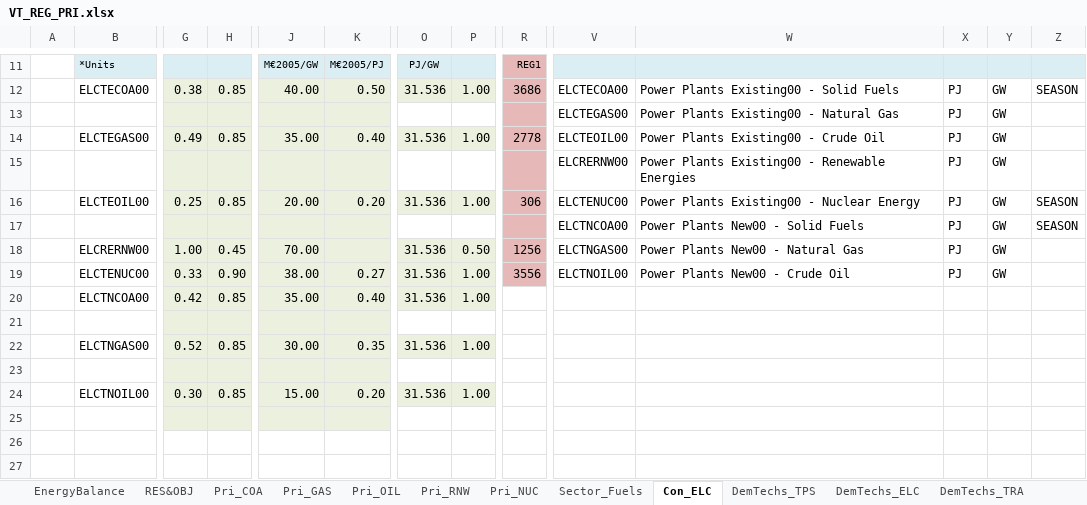
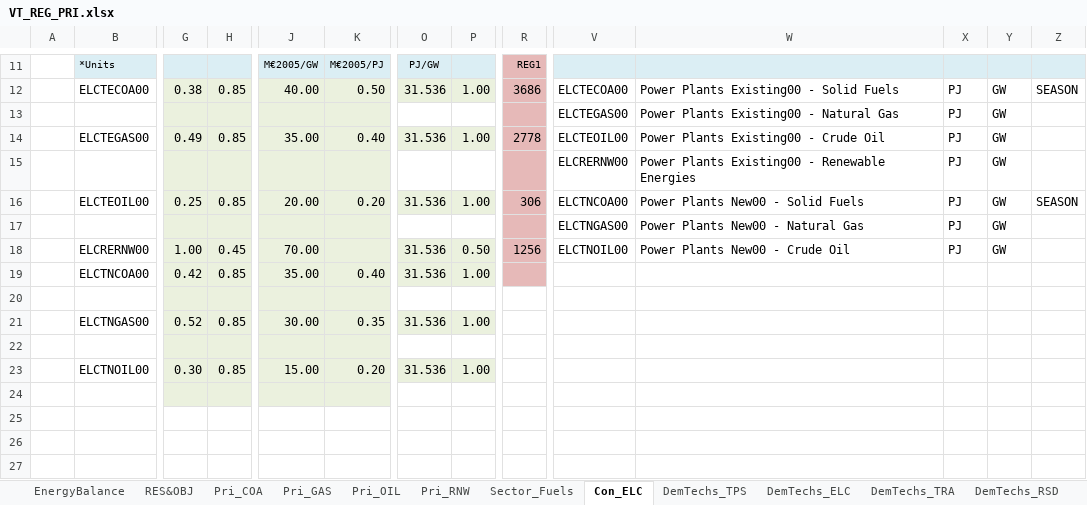
Before and after one commit to engcaicedo/CasoBase_Junio_Simulacion, an Excel workbook: VT_REG_PRI.xlsx, sheet Con_ELC, drawn as a sheet; only a part is shown, gaps mark what is left out; values as stored, in another font and other column widths than the file's, no borders; charts and pictures not drawn; removed rows and columns are numbered as before the commit, all else as after; rows hold the shown columns only; the diff names each change by its address in the sheet, - before the commit and + after, or states it on an @@ line.

```diff
--- a/VT_REG_PRI.xlsx (sheet Con_ELC)
+++ b/VT_REG_PRI.xlsx (sheet Con_ELC)
-sheet tab: Pri_NUC
-V16: ELCTENUC00
+V16: ELCTNCOA00
-W16: Power Plants Existing00 - Nuclear Energy
+W16: Power Plants New00 - Solid Fuels
-V17: ELCTNCOA00
+V17: ELCTNGAS00
-W17: Power Plants New00 - Solid Fuels
+W17: Power Plants New00 - Natural Gas
-Z17: SEASON
+Z17: (empty)
-V18: ELCTNGAS00
+V18: ELCTNOIL00
-W18: Power Plants New00 - Natural Gas
+W18: Power Plants New00 - Crude Oil
-row 19:  | ELCTENUC00 | 0.33 | 0.90 | 38.00 | 0.27 | 31.536 | 1.00 | 3556 | ELCTNOIL00 | Power Plants New00 - Crude Oil | PJ | GW
-R19 fill: none
+R19 fill: #E6B9B8
+row 25: (empty)
```
Also changed, not shown: sheet Sector_Fuels, formulas that keep their value, charts or pictures.
